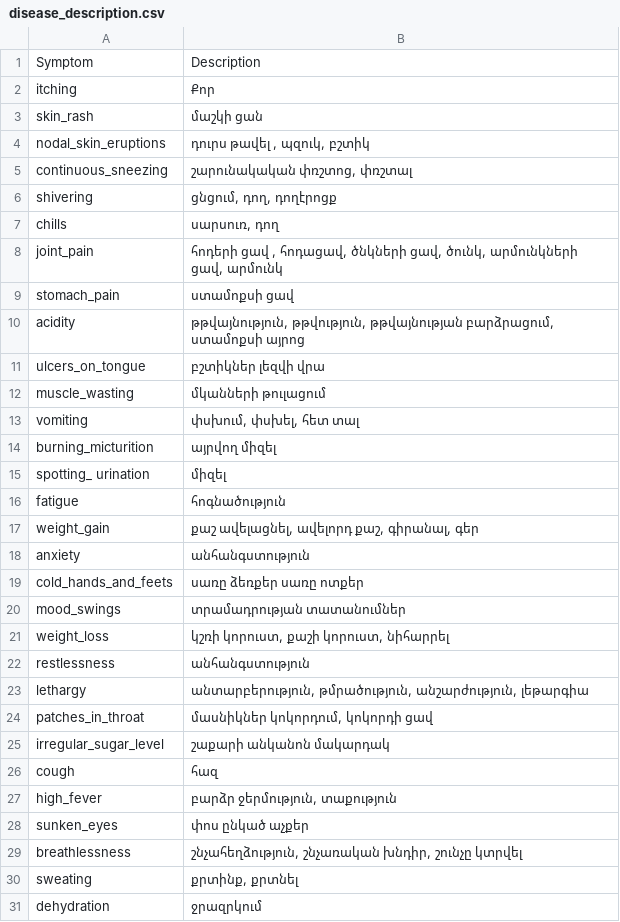
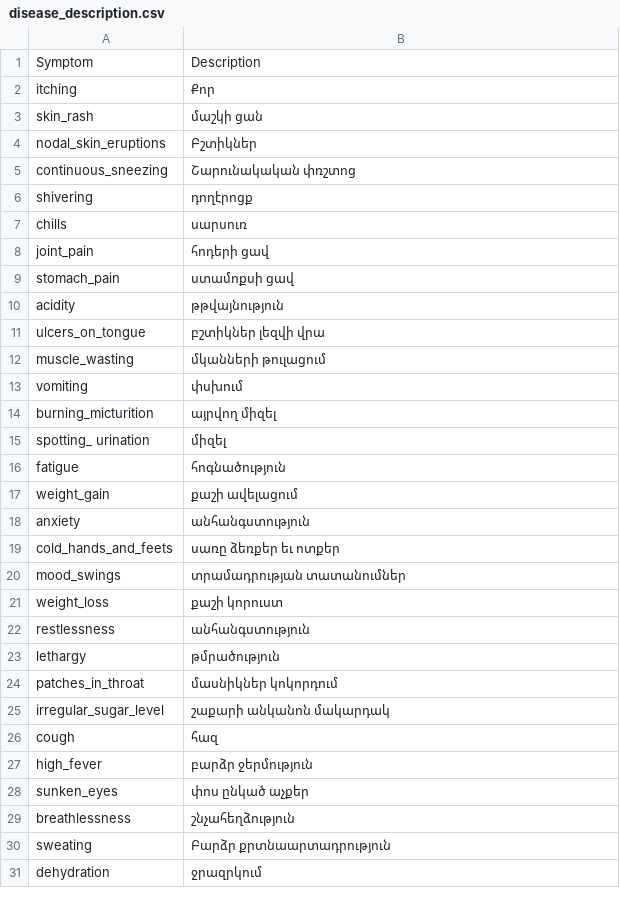
Before and after one commit to astghikhakopian/Multi-Label-Text-Classification, a CSV file: data/clean/disease_description.csv, drawn as a sheet; only a part is shown; the diff covers the shown part only.

```diff
--- a/data/clean/disease_description.csv
+++ b/data/clean/disease_description.csv
@@ -3,12 +3,12 @@ itching,Քոր
 skin_rash,մաշկի ցան
-nodal_skin_eruptions,"դուրս թավել , պզուկ, բշտիկ"
-continuous_sneezing,"շարունակական   փռշտոց, փռշտալ"
-shivering,"ցնցում, դող, դողէրոցք"
-chills,"սարսուռ, դող"
-joint_pain,"հոդերի ցավ , հոդացավ, ծնկների ցավ, ծունկ, արմունկների ցավ, արմունկ"
+nodal_skin_eruptions,Բշտիկներ
+continuous_sneezing,Շարունակական  փռշտոց
+shivering,դողէրոցք
+chills,սարսուռ
+joint_pain,հոդերի ցավ
 stomach_pain,ստամոքսի ցավ
-acidity,"թթվայնություն, թթվություն, թթվայնության բարձրացում, ստամոքսի այրոց"
+acidity,թթվայնություն
 ulcers_on_tongue,բշտիկներ լեզվի վրա
 muscle_wasting,մկանների թուլացում
-vomiting,"փսխում, փսխել, հետ տալ"
+vomiting,փսխում
 burning_micturition,այրվող միզել
@@ -16,16 +16,16 @@ spotting_ urination,միզել
 fatigue,հոգնածություն
-weight_gain,"քաշ ավելացնել, ավելորդ քաշ, գիրանալ, գեր"
+weight_gain,քաշի ավելացում
 anxiety,անհանգստություն
-cold_hands_and_feets,սառը ձեռքեր սառը ոտքեր
+cold_hands_and_feets,սառը ձեռքեր եւ ոտքեր
 mood_swings,տրամադրության տատանումներ
-weight_loss,"կշռի կորուստ, քաշի կորուստ, նիհարրել"
+weight_loss,քաշի կորուստ
 restlessness,անհանգստություն
-lethargy,"անտարբերություն, թմրածություն, անշարժություն, լեթարգիա"
-patches_in_throat,"մասնիկներ կոկորդում, կոկորդի ցավ"
+lethargy,թմրածություն
+patches_in_throat,մասնիկներ կոկորդում
 irregular_sugar_level,շաքարի անկանոն մակարդակ
 cough,հազ
-high_fever,"բարձր ջերմություն, տաքություն"
+high_fever,բարձր ջերմություն
 sunken_eyes,փոս ընկած աչքեր
-breathlessness,"շնչահեղձություն, շնչառական խնդիր, շունչը կտրվել"
-sweating,"քրտինք, քրտնել"
+breathlessness,շնչահեղձություն
+sweating,Բարձր քրտնաարտադրություն
 dehydration,ջրազրկում
```
Also changed, not shown: 7 edited cells elsewhere in this file, 9 other files.
